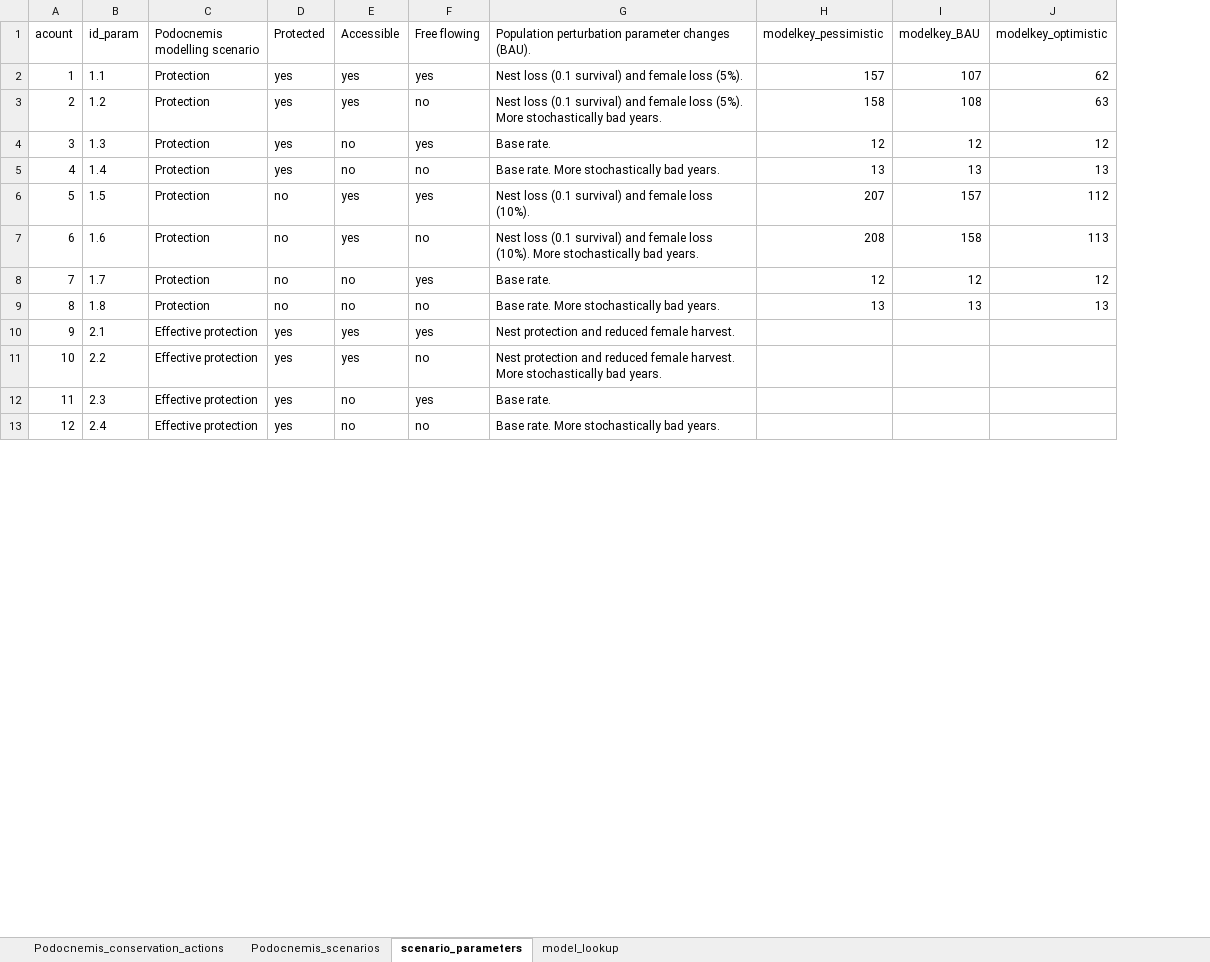
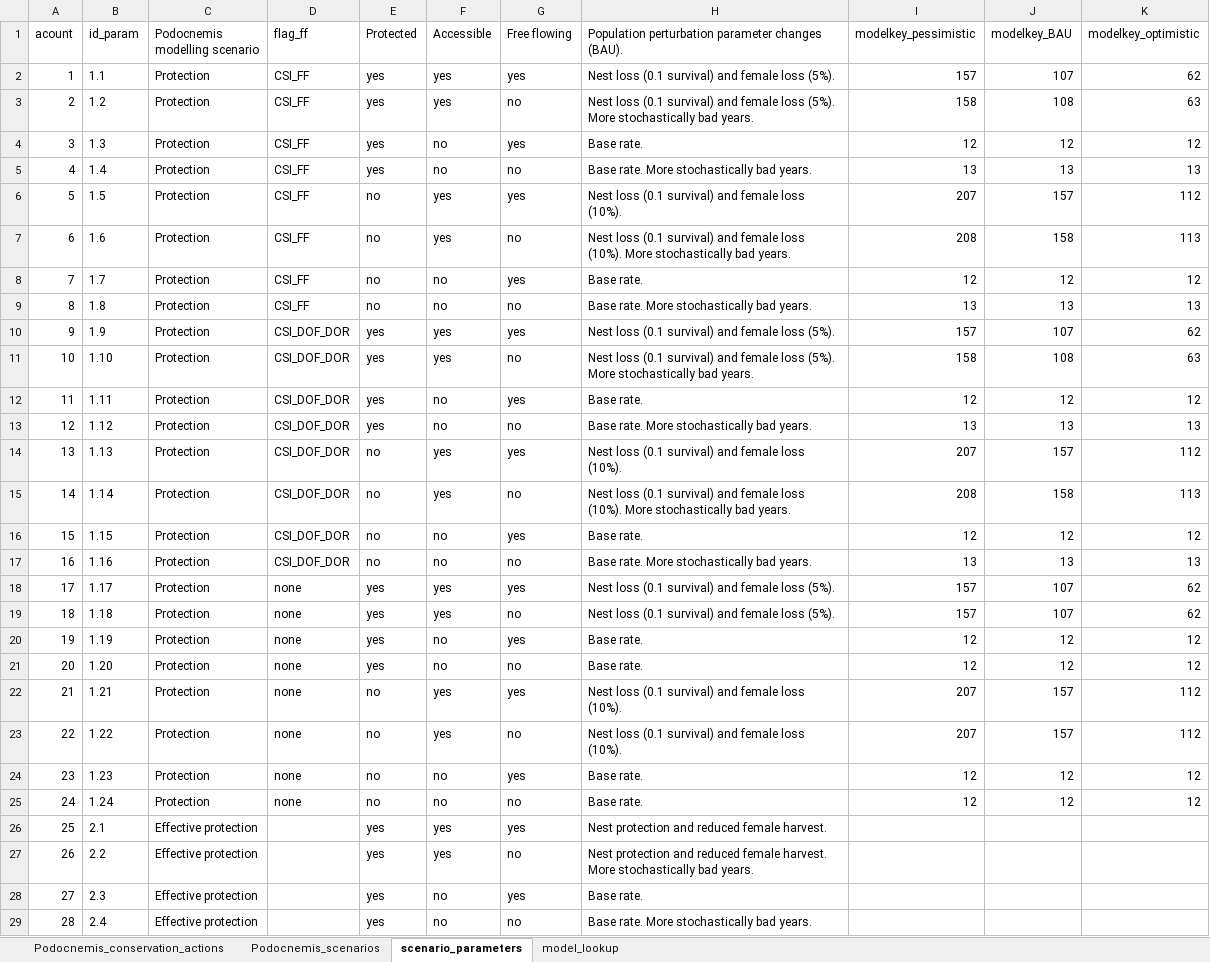
Before and after one commit to darrennorris/TACAR, an Excel workbook: inst/other/Podocnemis conservation actions.xlsx, sheet scenario_parameters, drawn as a sheet; only a part is shown; values as stored, in another font and other column widths than the file's, no borders; charts and pictures not drawn; addresses are those after the commit; the diff names each change by its address in the sheet, - before the commit and + after, or states it on an @@ line.

Commit message:
Calculate access based on Free-flowing rivers.

```diff
--- a/inst/other/Podocnemis conservation actions.xlsx (sheet scenario_parameters)
+++ b/inst/other/Podocnemis conservation actions.xlsx (sheet scenario_parameters)
+column D (flag_ff), rows 2-9: all CSI_FF
+row 10: 9 | 1.9 | Protection | CSI_DOF_DOR | yes | yes | yes | Nest loss (0.1 survival) and female loss (5%). | 157 | 107 | 62
+row 11: 10 | 1.10 | Protection | CSI_DOF_DOR | yes | yes | no | Nest loss (0.1 survival) and female loss (5%). More stochastically bad years. | 158 | 108 | 63
+row 12: 11 | 1.11 | Protection | CSI_DOF_DOR | yes | no | yes | Base rate. | 12 | 12 | 12
+row 13: 12 | 1.12 | Protection | CSI_DOF_DOR | yes | no | no | Base rate. More stochastically bad years. | 13 | 13 | 13
+row 14: 13 | 1.13 | Protection | CSI_DOF_DOR | no | yes | yes | Nest loss (0.1 survival) and female loss (10%). | 207 | 157 | 112
+row 15: 14 | 1.14 | Protection | CSI_DOF_DOR | no | yes | no | Nest loss (0.1 survival) and female loss (10%). More stochastically bad years. | 208 | 158 | 113
+row 16: 15 | 1.15 | Protection | CSI_DOF_DOR | no | no | yes | Base rate. | 12 | 12 | 12
+row 17: 16 | 1.16 | Protection | CSI_DOF_DOR | no | no | no | Base rate. More stochastically bad years. | 13 | 13 | 13
+row 18: 17 | 1.17 | Protection | none | yes | yes | yes | Nest loss (0.1 survival) and female loss (5%). | 157 | 107 | 62
+row 19: 18 | 1.18 | Protection | none | yes | yes | no | Nest loss (0.1 survival) and female loss (5%). | 157 | 107 | 62
+row 20: 19 | 1.19 | Protection | none | yes | no | yes | Base rate. | 12 | 12 | 12
+row 21: 20 | 1.20 | Protection | none | yes | no | no | Base rate. | 12 | 12 | 12
+row 22: 21 | 1.21 | Protection | none | no | yes | yes | Nest loss (0.1 survival) and female loss (10%). | 207 | 157 | 112
+row 23: 22 | 1.22 | Protection | none | no | yes | no | Nest loss (0.1 survival) and female loss (10%). | 207 | 157 | 112
+row 24: 23 | 1.23 | Protection | none | no | no | yes | Base rate. | 12 | 12 | 12
+row 25: 24 | 1.24 | Protection | none | no | no | no | Base rate. | 12 | 12 | 12
@@ column A (acount) renumbered from row 26 down @@
```
Also changed, not shown: 6 other files.
